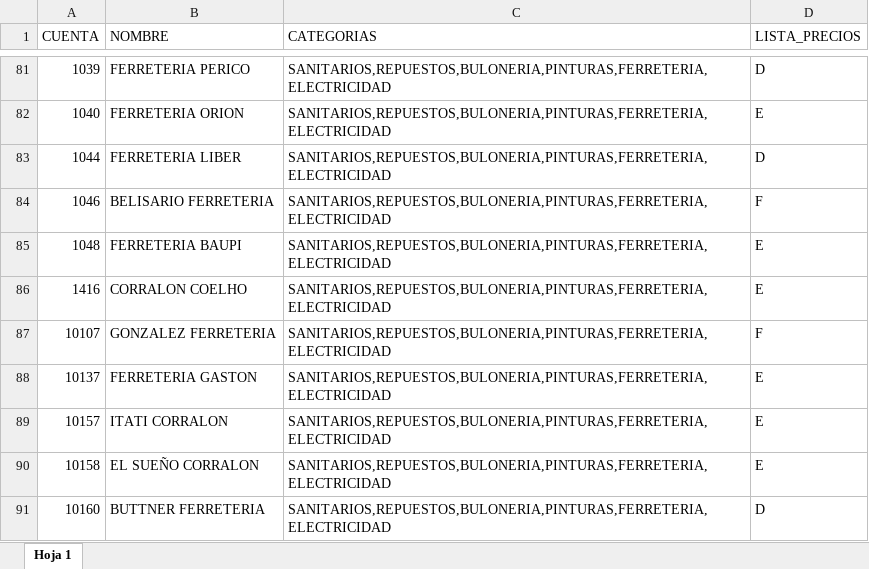
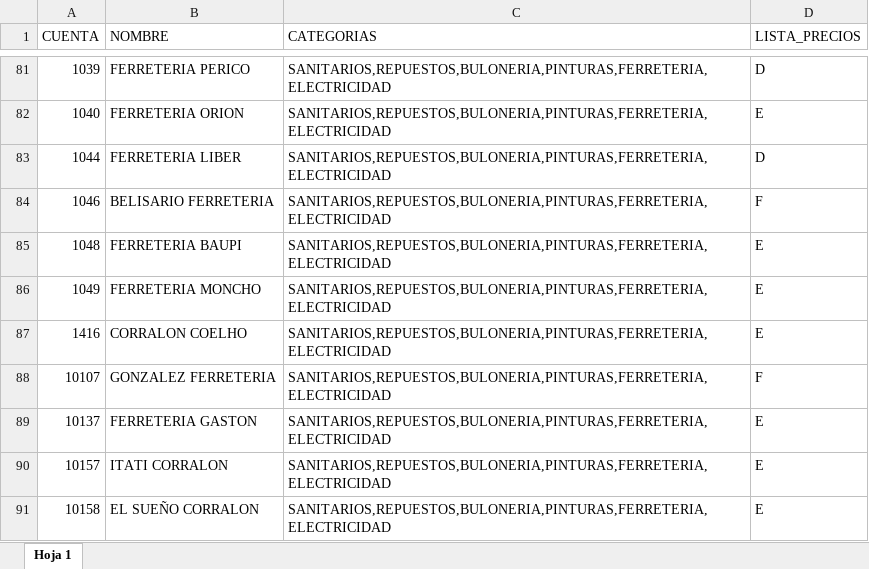
Before and after one commit to ferremax-cat/pinterest-f, an Excel workbook: excel/CLIENTES_PERMISOS.xlsx, sheet Hoja 1, drawn as a sheet; only a part is shown, gaps mark what is left out; the shorter side is filled out with more unchanged rows; values as stored, in another font and other column widths than the file's, no borders; conditional formats not drawn; the diff names each change by its address in the sheet, - before the commit and + after, or states it on an @@ line.

```diff
--- a/excel/CLIENTES_PERMISOS.xlsx (sheet Hoja 1)
+++ b/excel/CLIENTES_PERMISOS.xlsx (sheet Hoja 1)
+row 86: 1049 | FERRETERIA MONCHO | SANITARIOS,REPUESTOS,BULONERIA,PINTURAS,FERRETERIA,ELECTRICIDAD | E
```
Also changed, not shown: excel/GRUPOS_CLIENTES.xlsx, excel/PRODUCTOS.xlsx, 18 other files.
